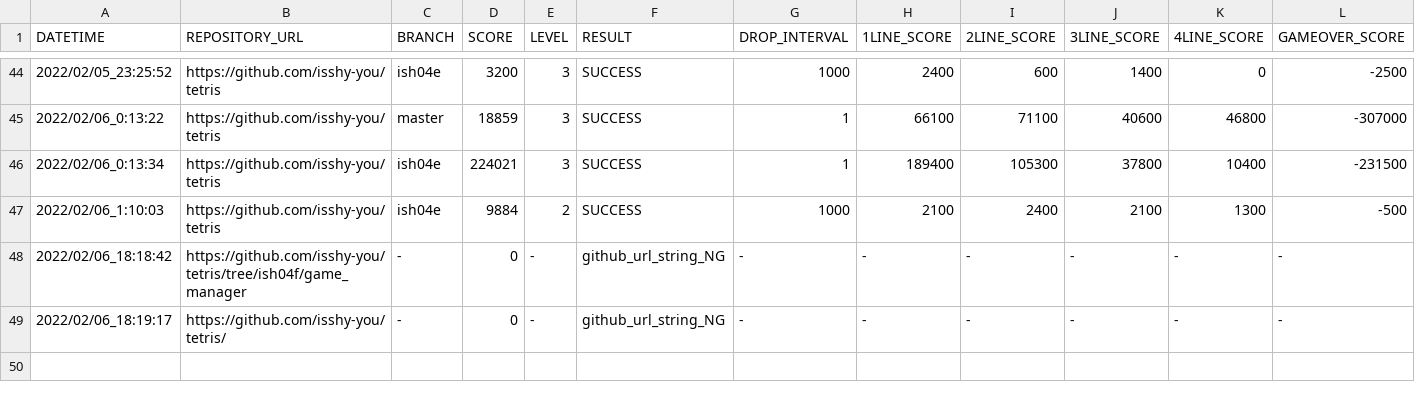
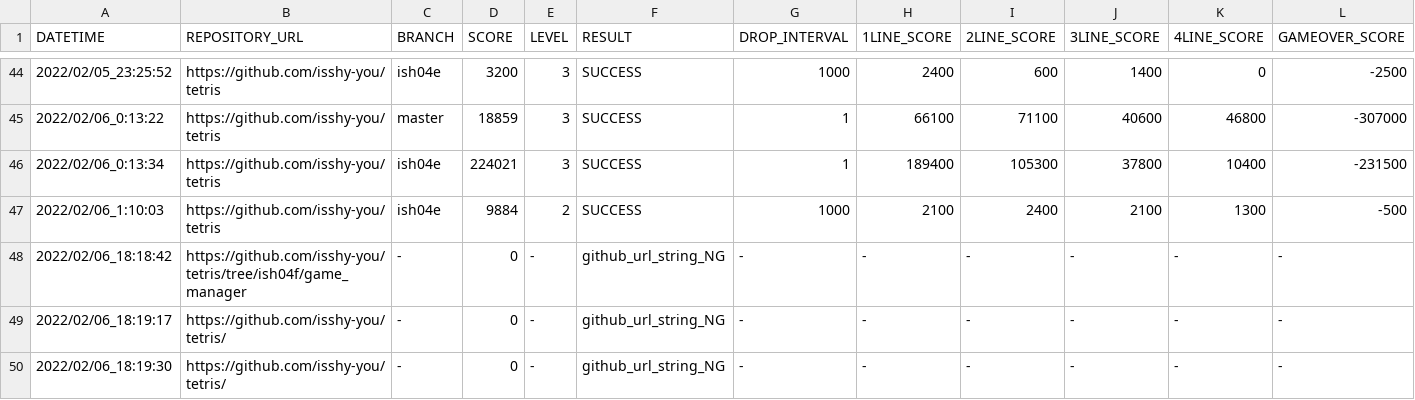
Before and after one commit to ChallengeClub/tetris_score_server, a CSV file: log/result.csv, drawn as a sheet; only a part is shown, gaps mark what is left out; rows hold the shown columns only; the diff names each change by its address in the sheet, - before the commit and + after, or states it on an @@ line.

Commit message:
update result

```diff
--- a/log/result.csv
+++ b/log/result.csv
+row 50: 2022/02/06_18:19:30 | https://github.com/isshy-you/tetris/ | - | 0 | - | github_url_string_NG | - | - | - | - | - | -
```
